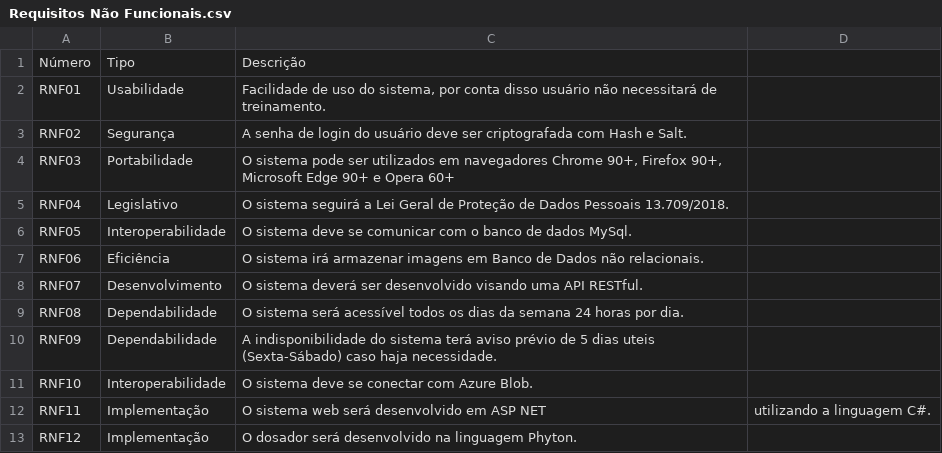
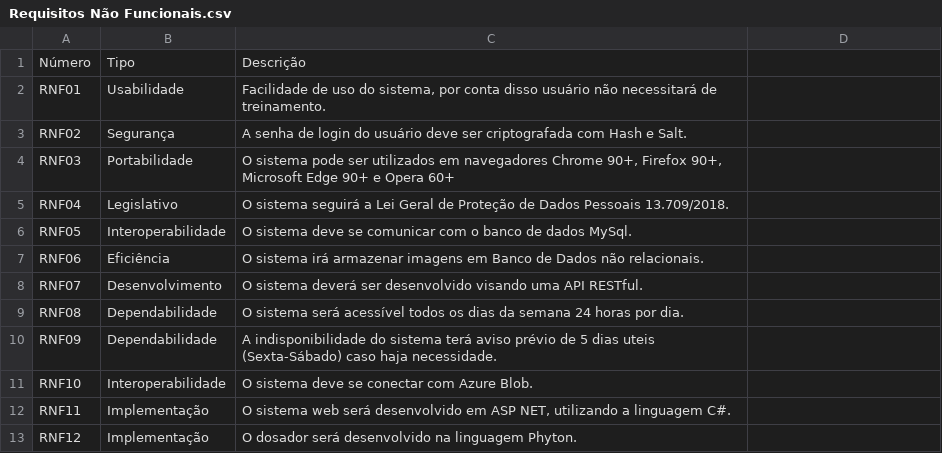
Before and after one commit to GuilhermeBley/MonitorPet.Wiki, a CSV file: Requisitos Não Funcionais.csv, drawn as a sheet; the diff names each change by its address in the sheet, - before the commit and + after, or states it on an @@ line.

Commit message:
repair error

```diff
--- a/Requisitos Não Funcionais.csv
+++ b/Requisitos Não Funcionais.csv
-C12: …em ASP NET
+C12: …em ASP NET, utilizando a linguagem C#.
-D12: utilizando a linguagem C#.
+D12: (empty)
```
